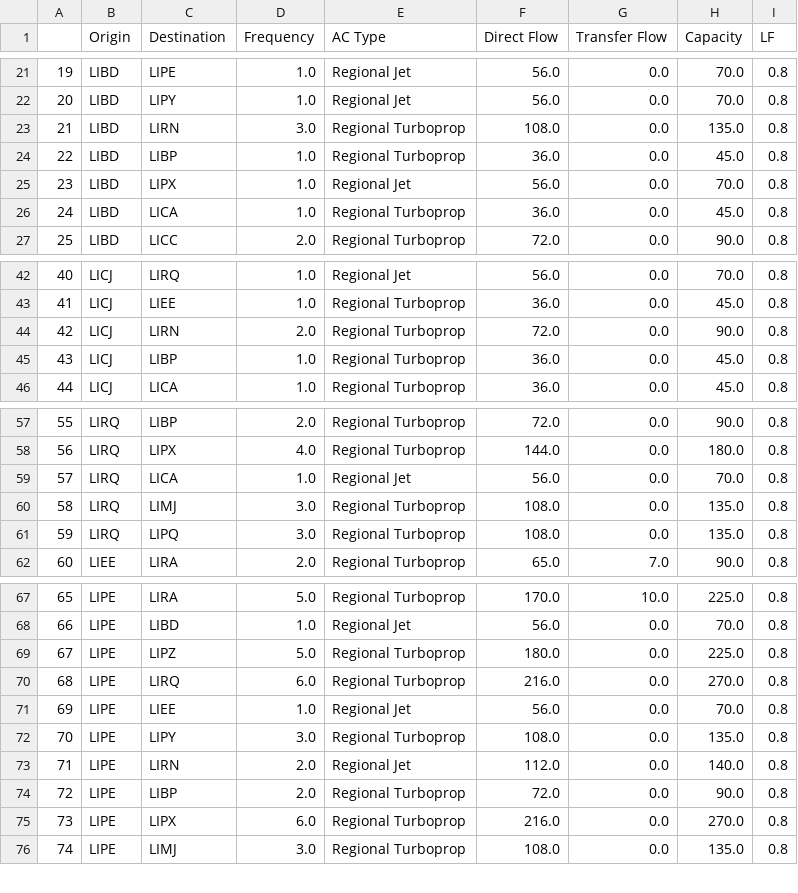
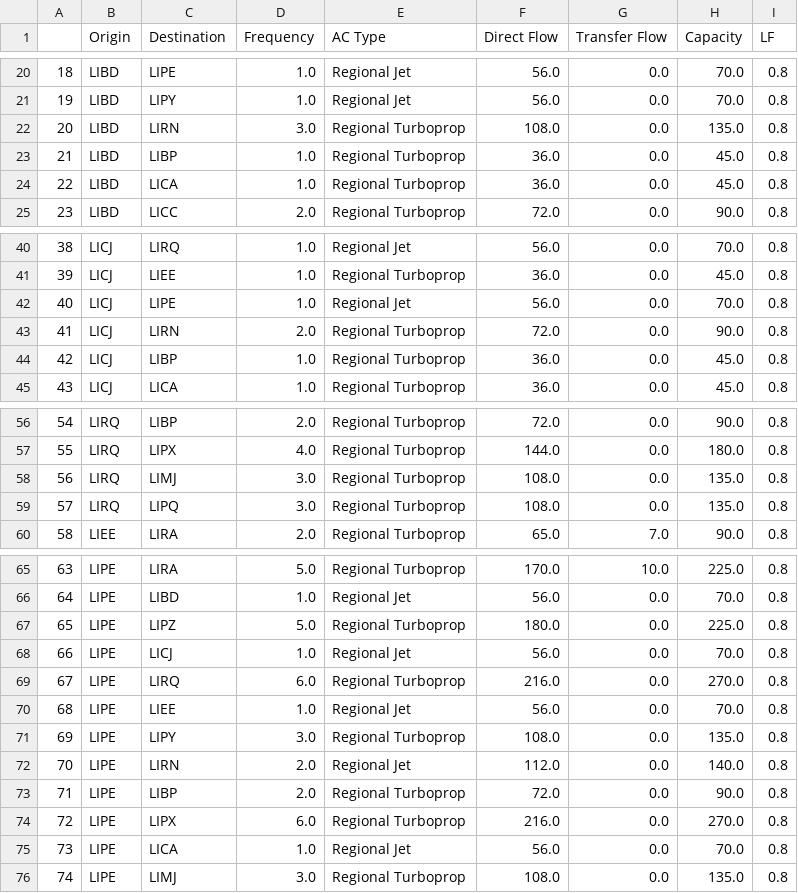
Before and after one commit to dh16dh/AE4423---AP-O, a CSV file: Assignment 1/Leg-Based Results.csv, drawn as a sheet; only a part is shown, gaps mark what is left out; removed rows and columns are numbered as before the commit, all else as after; the diff covers the shown part only; the diff names each change by its address in the sheet, - before the commit and + after, or states it on an @@ line.

```diff
--- a/Assignment 1/Leg-Based Results.csv
+++ b/Assignment 1/Leg-Based Results.csv
@@ column A renumbered from row 13 down @@
-row 25: 23 | LIBD | LIPX | 1.0 | Regional Jet | 56.0 | 0.0 | 70.0 | 0.8
+row 42: 40 | LICJ | LIPE | 1.0 | Regional Jet | 56.0 | 0.0 | 70.0 | 0.8
-row 59: 57 | LIRQ | LICA | 1.0 | Regional Jet | 56.0 | 0.0 | 70.0 | 0.8
+row 68: 66 | LIPE | LICJ | 1.0 | Regional Jet | 56.0 | 0.0 | 70.0 | 0.8
+row 75: 73 | LIPE | LICA | 1.0 | Regional Jet | 56.0 | 0.0 | 70.0 | 0.8
```
Also changed, not shown: 1 added row, 4 removed rows and 30 edited cells elsewhere in this file, 2 other files.
